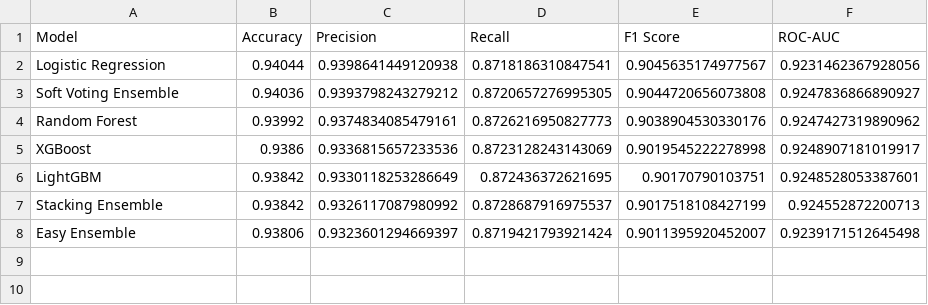
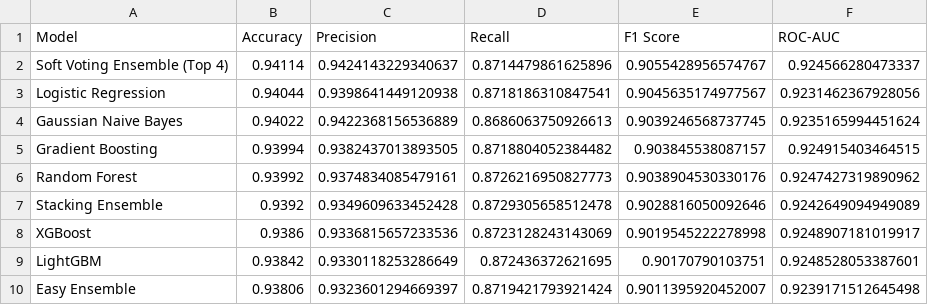
Before and after one commit to Ragavik31/Predictive-vehicle-maintenance-with-road-analysis, a CSV file: Model/results/final_model_comparison.csv, drawn as a sheet; removed rows and columns are numbered as before the commit, all else as after; the diff names each change by its address in the sheet, - before the commit and + after, or states it on an @@ line.

Commit message:
Update predictive maintenance models and backend

```diff
--- a/Model/results/final_model_comparison.csv
+++ b/Model/results/final_model_comparison.csv
+row 2: Soft Voting Ensemble (Top 4) | 0.94114 | 0.9424143229340637 | 0.8714479861625896 | 0.9055428956574767 | 0.924566280473337
-row 3: Soft Voting Ensemble | 0.94036 | 0.9393798243279212 | 0.8720657276995305 | 0.9044720656073808 | 0.9247836866890927
+row 4: Gaussian Naive Bayes | 0.94022 | 0.9422368156536889 | 0.8686063750926613 | 0.9039246568737745 | 0.9235165994451624
+row 5: Gradient Boosting | 0.93994 | 0.9382437013893505 | 0.8718804052384482 | 0.903845538087157 | 0.924915403464515
+row 7: Stacking Ensemble | 0.9392 | 0.9349609633452428 | 0.8729305658512478 | 0.9028816050092646 | 0.9242649094949089
-row 7: Stacking Ensemble | 0.93842 | 0.9326117087980992 | 0.8728687916975537 | 0.9017518108427199 | 0.924552872200713
```
Also changed, not shown: Model/results/model_performance_smote.csv, 20 other files.
